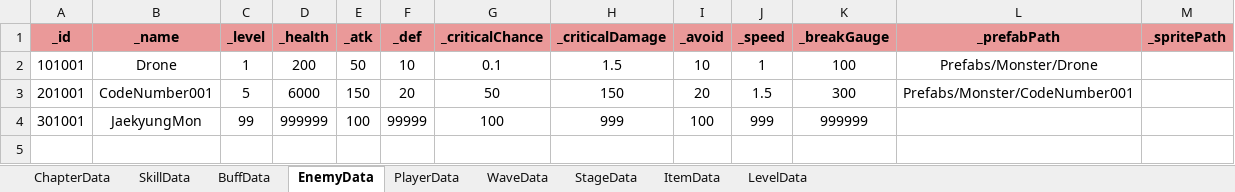
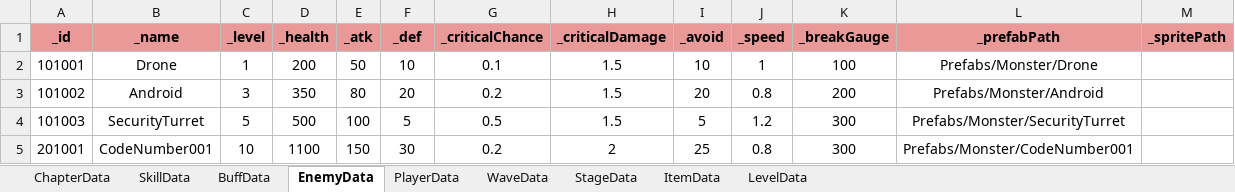
Before and after one commit to Leah001025/Purusha, an Excel workbook: Assets/RawData/DataBase/Excel/DataList.xlsx, sheet EnemyData, drawn as a sheet; values as stored, in another font and other column widths than the file's, no borders; removed rows and columns are numbered as before the commit, all else as after; the diff names each change by its address in the sheet, - before the commit and + after, or states it on an @@ line.

```diff
--- a/Assets/RawData/DataBase/Excel/DataList.xlsx (sheet EnemyData)
+++ b/Assets/RawData/DataBase/Excel/DataList.xlsx (sheet EnemyData)
+row 3: 101002 | Android | 3 | 350 | 80 | 20 | 0.2 | 1.5 | 20 | 0.8 | 200 | Prefabs/Monster/Android
+row 4: 101003 | SecurityTurret | 5 | 500 | 100 | 5 | 0.5 | 1.5 | 5 | 1.2 | 300 | Prefabs/Monster/SecurityTurret
-C5 (_level): 5
+C5 (_level): 10
-D5 (_health): 6000
+D5 (_health): 1100
-F5 (_def): 20
+F5 (_def): 30
-G5 (_criticalChance): 50
+G5 (_criticalChance): 0.2
-H5 (_criticalDamage): 150
+H5 (_criticalDamage): 2
-I5 (_avoid): 20
+I5 (_avoid): 25
-J5 (_speed): 1.5
+J5 (_speed): 0.8
-row 4: 301001 | JaekyungMon | 99 | 999999 | 100 | 99999 | 100 | 999 | 100 | 999 | 999999
```
Also changed, not shown: sheet SkillData, sheet WaveData, 27 other files.
